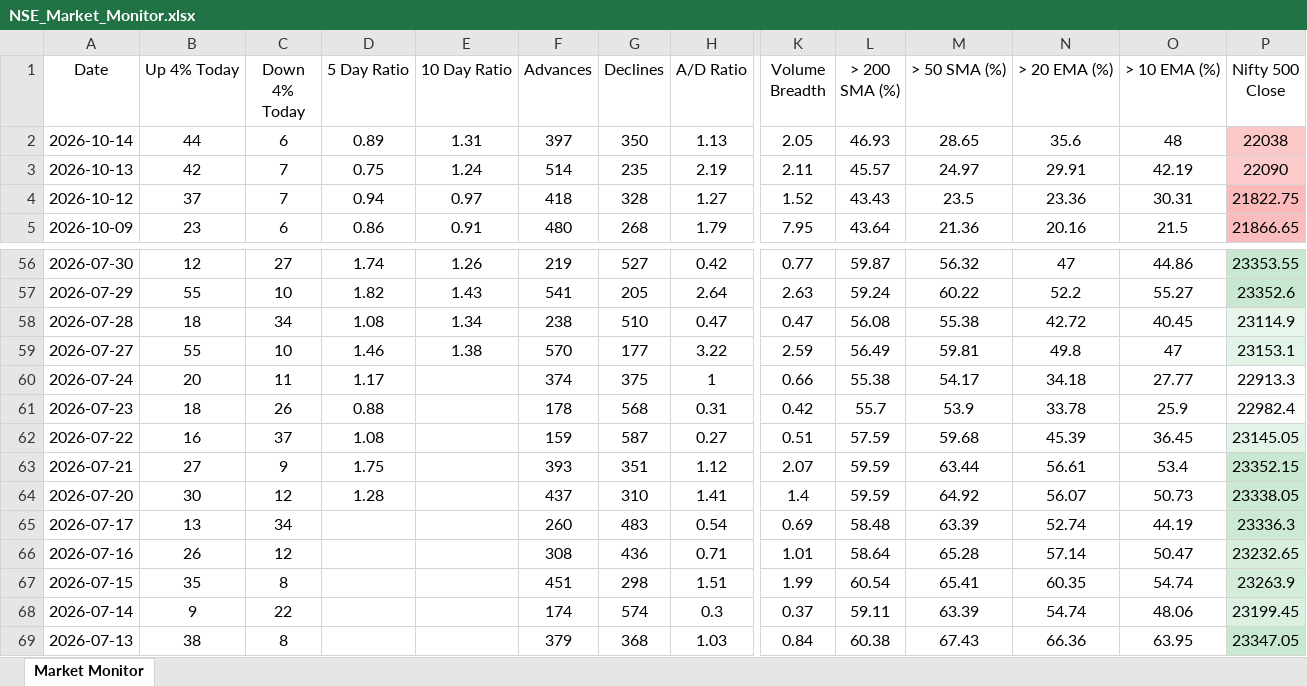
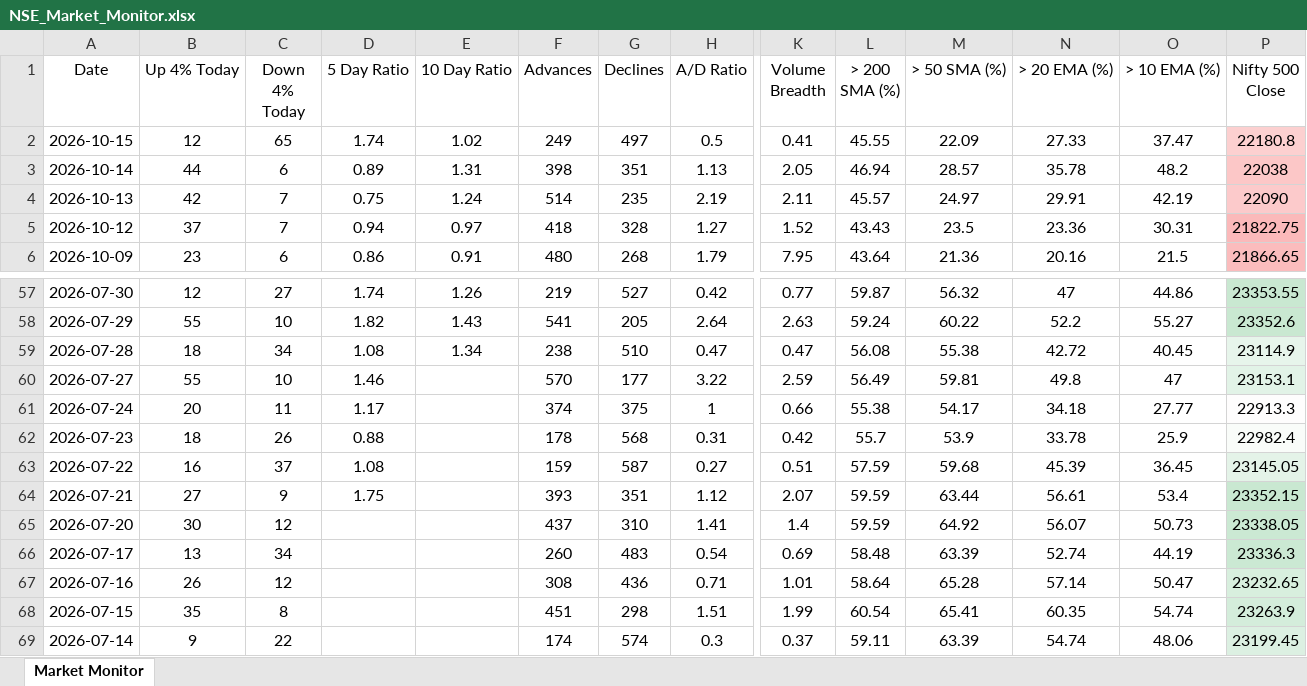
Before and after one commit to chethanshivaraju94-netizen/nse-market-monitor, an Excel workbook: NSE_Market_Monitor.xlsx, sheet Market Monitor, drawn as a sheet; only a part is shown, gaps mark what is left out; the shorter side is filled out with more unchanged rows; values as stored, in another font and other column widths than the file's, no borders; conditional formats not drawn; addresses are those after the commit; rows hold the shown columns only; the diff names each change by its address in the sheet, - before the commit and + after, or states it on an @@ line.

```diff
--- a/NSE_Market_Monitor.xlsx (sheet Market Monitor)
+++ b/NSE_Market_Monitor.xlsx (sheet Market Monitor)
+row 2: 2026-10-15 | 12 | 65 | 1.74 | 1.02 | 249 | 497 | 0.5 | 0.41 | 45.55 | 22.09 | 27.33 | 37.47 | 22180.8
-F3 (Advances): 397
+F3 (Advances): 398
-G3 (Declines): 350
+G3 (Declines): 351
-L3 (> 200 SMA (%)): 46.93
+L3 (> 200 SMA (%)): 46.94
-M3 (> 50 SMA (%)): 28.65
+M3 (> 50 SMA (%)): 28.57
-N3 (> 20 EMA (%)): 35.6
+N3 (> 20 EMA (%)): 35.78
-O3 (> 10 EMA (%)): 48
+O3 (> 10 EMA (%)): 48.2
-E60 (10 Day Ratio): 1.38
+E60 (10 Day Ratio): (empty)
-D65 (5 Day Ratio): 1.28
+D65 (5 Day Ratio): (empty)
```
Also changed, not shown: NSE_Sector_Monitor.xlsx.
